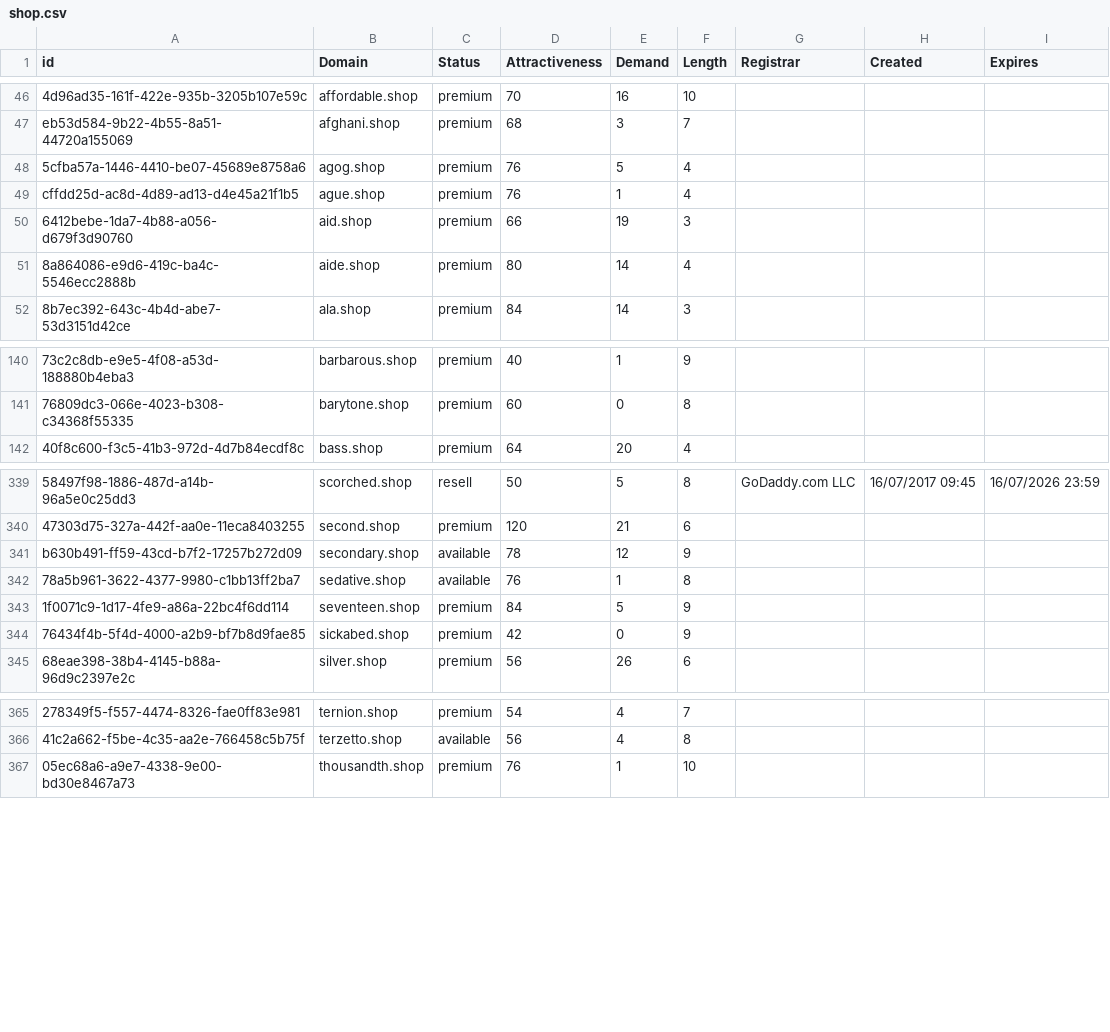
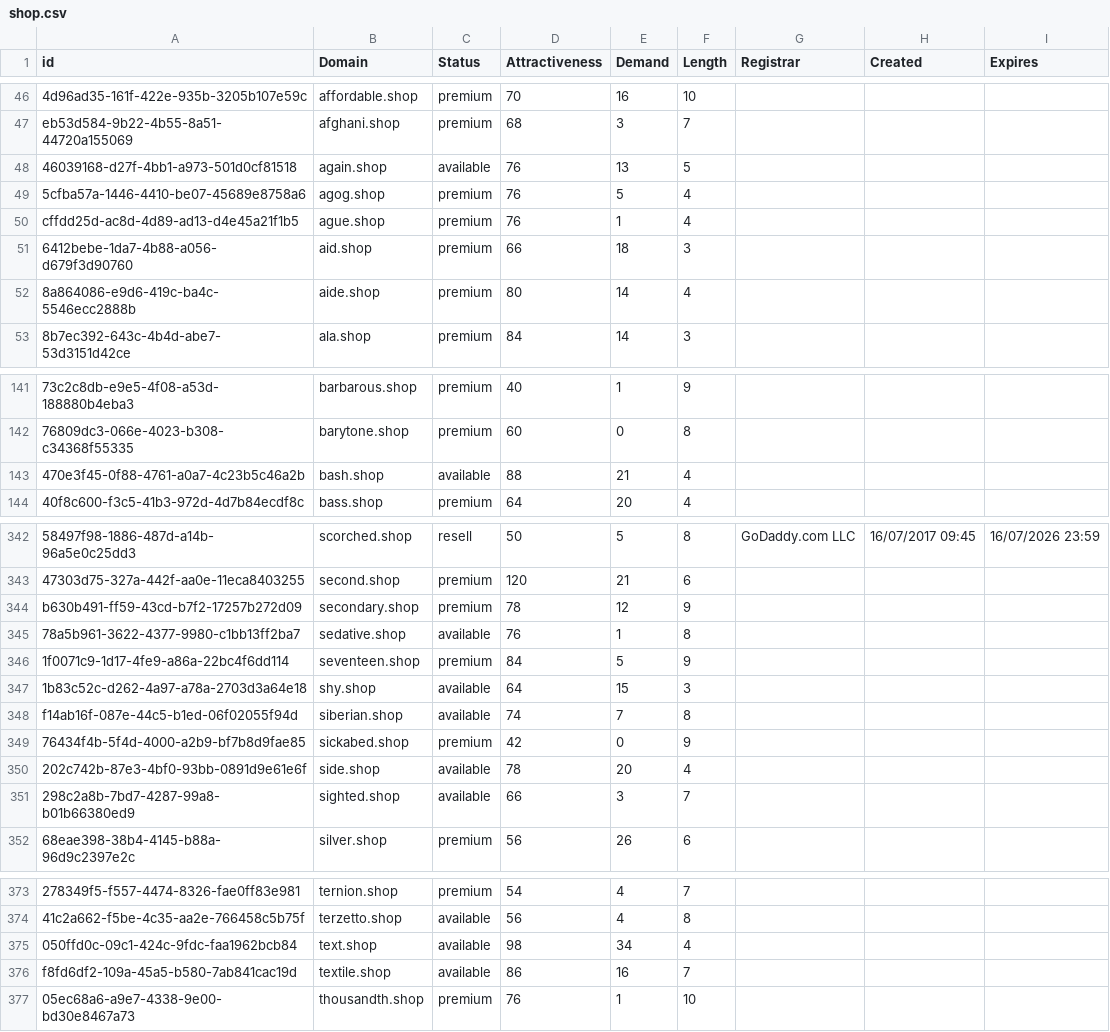
Before and after one commit to UniqueDomains/shop-oneword-domains, a CSV file: shop.csv, drawn as a sheet; only a part is shown, gaps mark what is left out; addresses are those after the commit; the diff covers the shown part only; the diff names each change by its address in the sheet, - before the commit and + after, or states it on an @@ line.

Commit message:
Domains update

```diff
--- a/shop.csv
+++ b/shop.csv
+row 48: 46039168-d27f-4bb1-a973-501d0cf81518 | again.shop | available | 76 | 13 | 5
-E51 (Demand): 19
+E51 (Demand): 18
+row 143: 470e3f45-0f88-4761-a0a7-4c23b5c46a2b | bash.shop | available | 88 | 21 | 4
-C344 (Status): available
+C344 (Status): premium
+row 347: 1b83c52c-d262-4a97-a78a-2703d3a64e18 | shy.shop | available | 64 | 15 | 3
+row 348: f14ab16f-087e-44c5-b1ed-06f02055f94d | siberian.shop | available | 74 | 7 | 8
+row 350: 202c742b-87e3-4bf0-93bb-0891d9e61e6f | side.shop | available | 78 | 20 | 4
+row 351: 298c2a8b-7bd7-4287-99a8-b01b66380ed9 | sighted.shop | available | 66 | 3 | 7
+row 375: 050ffd0c-09c1-424c-9fdc-faa1962bcb84 | text.shop | available | 98 | 34 | 4
+row 376: f8fd6df2-109a-45a5-b580-7ab841cac19d | textile.shop | available | 86 | 16 | 7
```
Also changed, not shown: 3 added rows and 14 edited cells elsewhere in this file, 2 other files.
